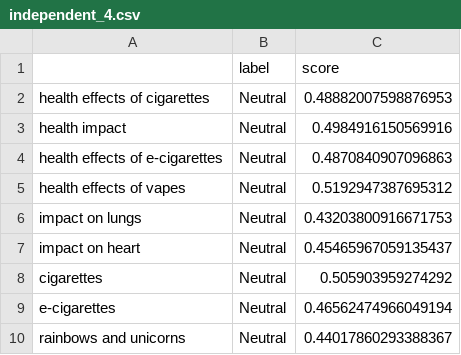
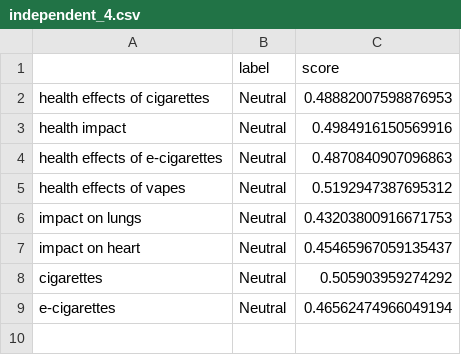
Before and after one commit to EddieLowney/Smoking-Health-Effects-Papers-NLP-Sentiment-Analysis, a CSV file: dstruct/results/ASBA/independent_4.csv, drawn as a sheet; the diff names each change by its address in the sheet, - before the commit and + after, or states it on an @@ line.

```diff
--- a/dstruct/results/ASBA/independent_4.csv
+++ b/dstruct/results/ASBA/independent_4.csv
-row 10: rainbows and unicorns | Neutral | 0.44017860293388367
```
Also changed, not shown: dstruct/results/ASBA/independent_1.csv, dstruct/results/ASBA/independent_3.csv, 20 other files.
